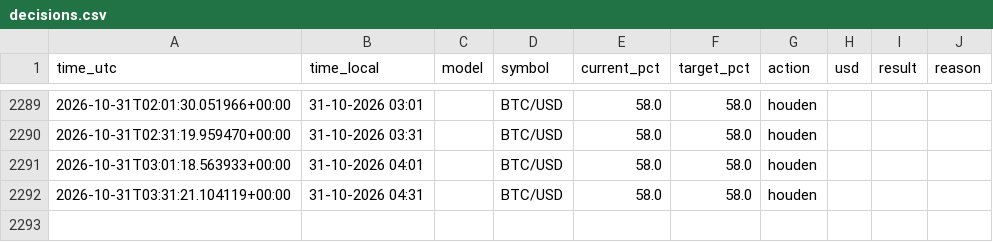
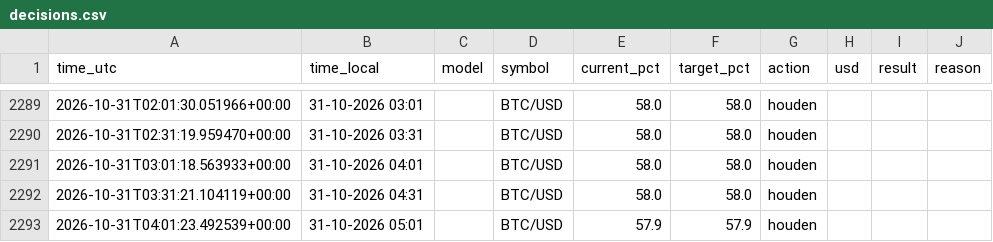
Before and after one commit to robinstar06-cpu/ai-trader, a CSV file: data/decisions.csv, drawn as a sheet; only a part is shown, gaps mark what is left out.

```diff
--- a/data/decisions.csv
+++ b/data/decisions.csv
@@ -2292 +2292,2 @@ time_utc,time_local,model,symbol,current_pct,target_pct,action,usd,result,reason
 2026-10-31T03:31:21.104119+00:00,31-10-2026 04:31,,BTC/USD,58.0,58.0,houden,,,
+2026-10-31T04:01:23.492539+00:00,31-10-2026 05:01,,BTC/USD,57.9,57.9,houden,,,
```
Also changed, not shown: data/equity.csv, 2 other files.
